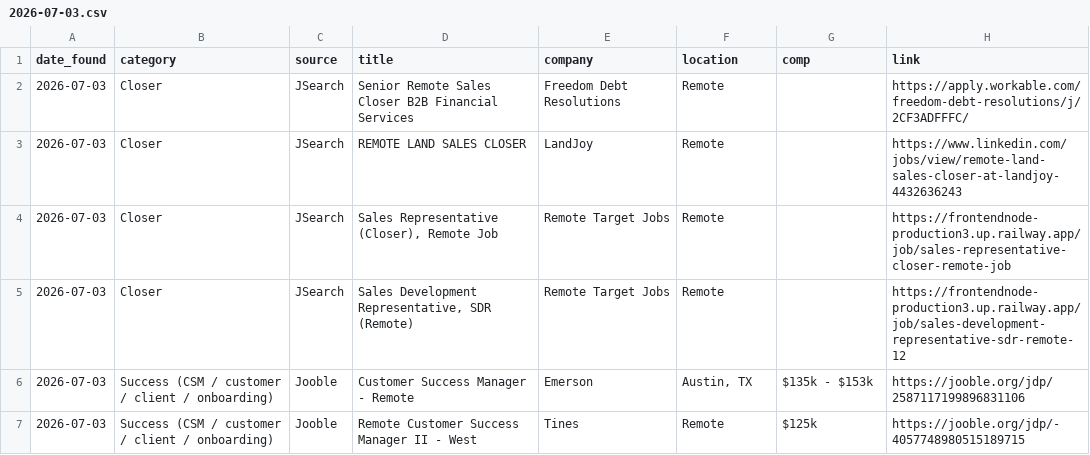
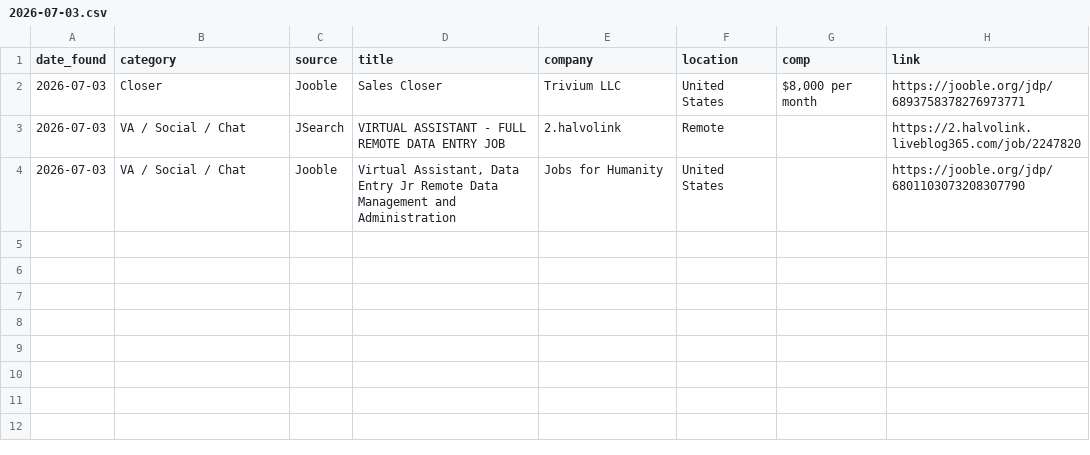
Before and after one commit to annaaimodel/better-prompt-ai-main, a CSV file: jobs/daily/2026-07-03.csv, drawn as a sheet.

```diff
--- a/jobs/daily/2026-07-03.csv
+++ b/jobs/daily/2026-07-03.csv
@@ -1,7 +1,4 @@
 date_found,category,source,title,company,location,comp,link
-2026-07-03,Closer,JSearch,Senior Remote Sales Closer B2B Financial Services,Freedom Debt Resolutions,Remote,,https://apply.workable.com/freedom-debt-resolutions/j/2CF3ADFFFC/
-2026-07-03,Closer,JSearch,REMOTE LAND SALES CLOSER,LandJoy,Remote,,https://www.linkedin.com/jobs/view/remote-land-sales-closer-at-landjoy-4432636243
-2026-07-03,Closer,JSearch,"Sales Representative (Closer), Remote Job",Remote Target Jobs,Remote,,https://frontendnode-production3.up.railway.app/job/sales-representative-closer-remote-job
-2026-07-03,Closer,JSearch,"Sales Development Representative, SDR (Remote)",Remote Target Jobs,Remote,,https://frontendnode-production3.up.railway.app/job/sales-development-representative-sdr-remote-12
-2026-07-03,Success (CSM / customer / client / onboarding),Jooble,Customer Success Manager - Remote,Emerson,"Austin, TX",$135k - $153k,https://jooble.org/jdp/2587117199896831106
-2026-07-03,Success (CSM / customer / client / onboarding),Jooble,Remote Customer Success Manager II - West,Tines,Remote,$125k,https://jooble.org/jdp/-4057748980515189715
+2026-07-03,Closer,Jooble,Sales Closer,Trivium LLC,United States,"$8,000 per month",https://jooble.org/jdp/6893758378276973771
+2026-07-03,VA / Social / Chat,JSearch,VIRTUAL ASSISTANT - FULL REMOTE DATA ENTRY JOB,2.halvolink,Remote,,https://2.halvolink.liveblog365.com/job/2247820
+2026-07-03,VA / Social / Chat,Jooble,"Virtual Assistant, Data Entry Jr Remote Data Management and Administration",Jobs for Humanity,United States,,https://jooble.org/jdp/6801103073208307790
```
Also changed, not shown: jobs/history.csv, 4 other files.
